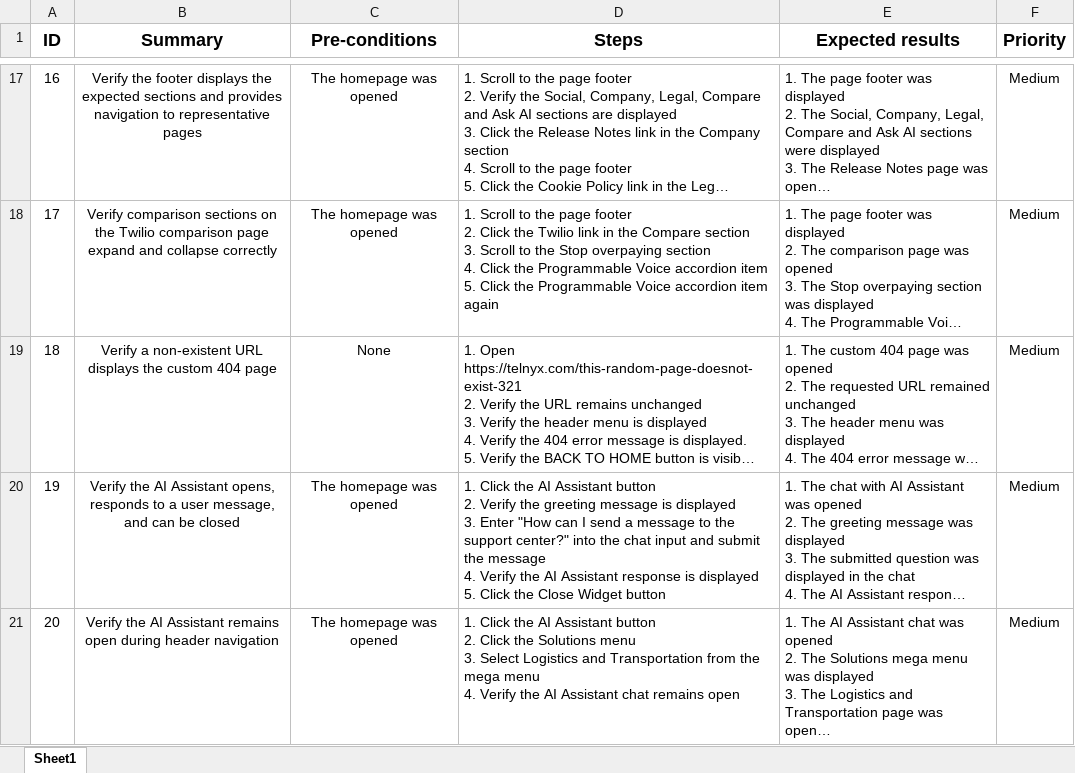
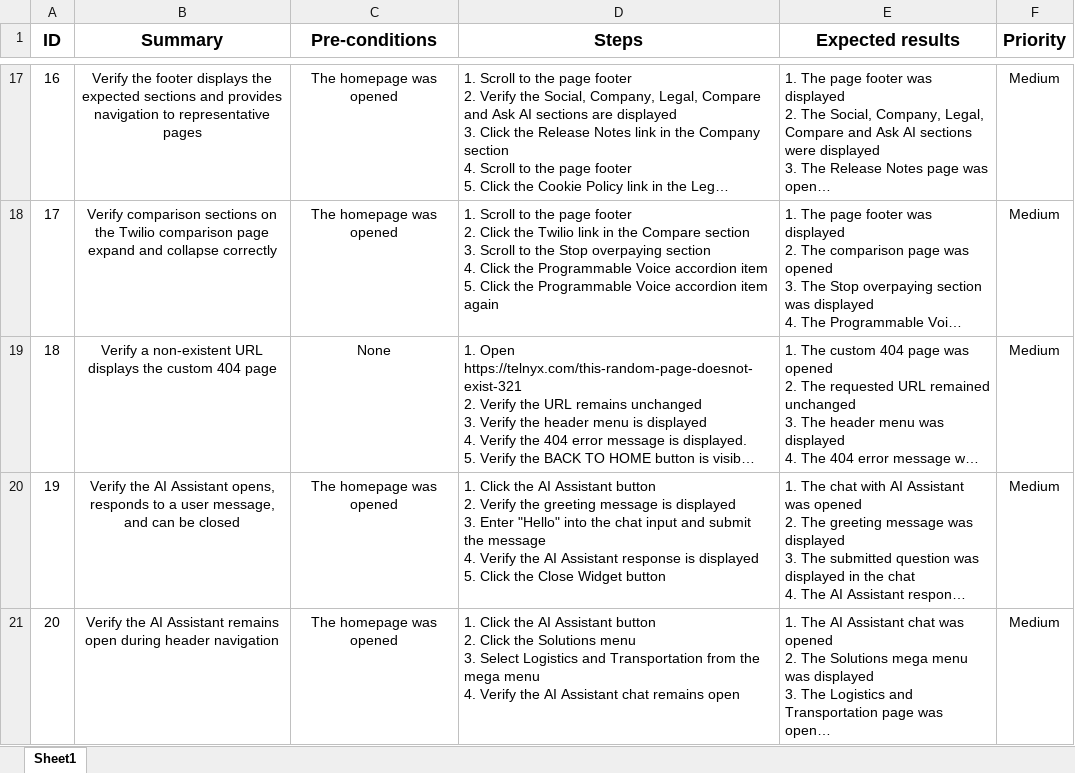
Before and after one commit to KonstantinKovalenko/telnyx-webdriverio-framework, an Excel workbook: docs/test-cases/TestCases_1.0.xlsx, sheet Sheet1, drawn as a sheet; only a part is shown, gaps mark what is left out; long unchanged cells end in …; values as stored, in another font and other column widths than the file's, no borders; the diff names each change by its address in the sheet, - before the commit and + after, or states it on an @@ line.

Commit message:
feat: add dinamic widget tests

```diff
--- a/docs/test-cases/TestCases_1.0.xlsx (sheet Sheet1)
+++ b/docs/test-cases/TestCases_1.0.xlsx (sheet Sheet1)
-D20 (Steps): …3. Enter "How can I send a message to the support center?" into the…
+D20 (Steps): …3. Enter "Hello" into the…
```
Also changed, not shown: 8 other files.
